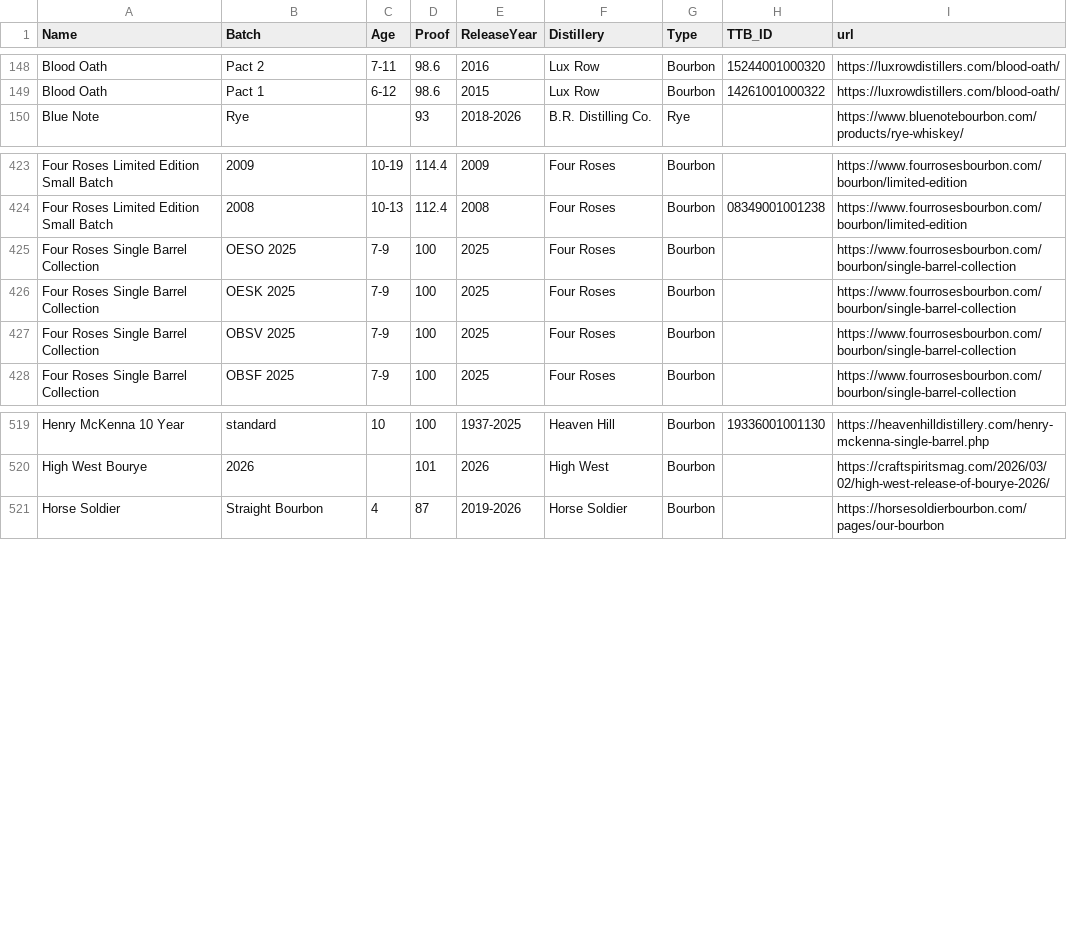
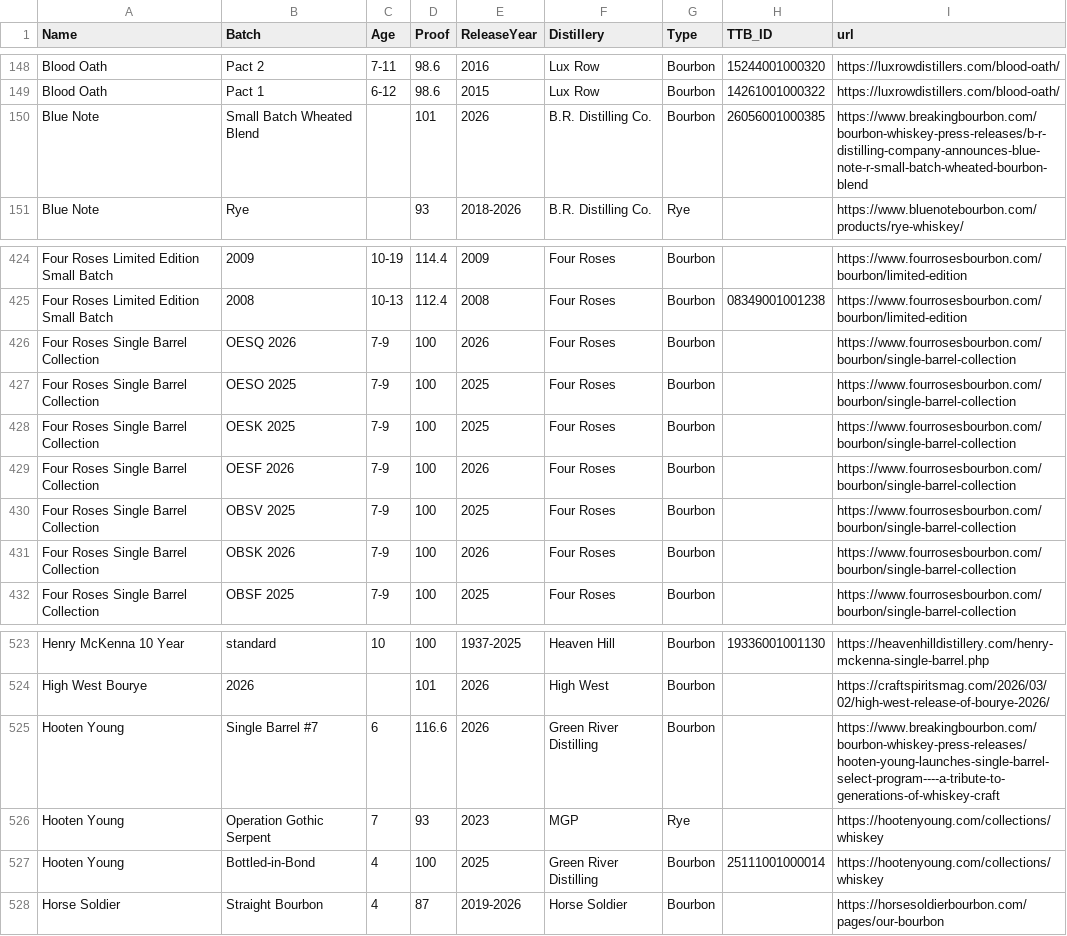
Before and after one commit to weshaggard/whiskeyproofs, a CSV file: _data/whiskeyindex.csv, drawn as a sheet; only a part is shown, gaps mark what is left out; the diff names each change by its address in the sheet, - before the commit and + after, or states it on an @@ line.

```diff
--- a/_data/whiskeyindex.csv
+++ b/_data/whiskeyindex.csv
+row 150: Blue Note | Small Batch Wheated Blend |  | 101 | 2026 | B.R. Distilling Co. | Bourbon | 26056001000385 | https://www.breakingbourbon.com/bourbon-whiskey-press-releases/b-r-distilling-company-announces-blue-note-r-small-batch-wheated-bourbon-blend
+row 426: Four Roses Single Barrel Collection | OESQ 2026 | 7-9 | 100 | 2026 | Four Roses | Bourbon |  | https://www.fourrosesbourbon.com/bourbon/single-barrel-collection
+row 429: Four Roses Single Barrel Collection | OESF 2026 | 7-9 | 100 | 2026 | Four Roses | Bourbon |  | https://www.fourrosesbourbon.com/bourbon/single-barrel-collection
+row 431: Four Roses Single Barrel Collection | OBSK 2026 | 7-9 | 100 | 2026 | Four Roses | Bourbon |  | https://www.fourrosesbourbon.com/bourbon/single-barrel-collection
+row 525: Hooten Young | Single Barrel #7 | 6 | 116.6 | 2026 | Green River Distilling | Bourbon |  | https://www.breakingbourbon.com/bourbon-whiskey-press-releases/hooten-young-launches-single-barrel-select-program----a-tribute-to-generations-of-whiskey-craft
+row 526: Hooten Young | Operation Gothic Serpent | 7 | 93 | 2023 | MGP | Rye |  | https://hootenyoung.com/collections/whiskey
+row 527: Hooten Young | Bottled-in-Bond | 4 | 100 | 2025 | Green River Distilling | Bourbon | 25111001000014 | https://hootenyoung.com/collections/whiskey
```
